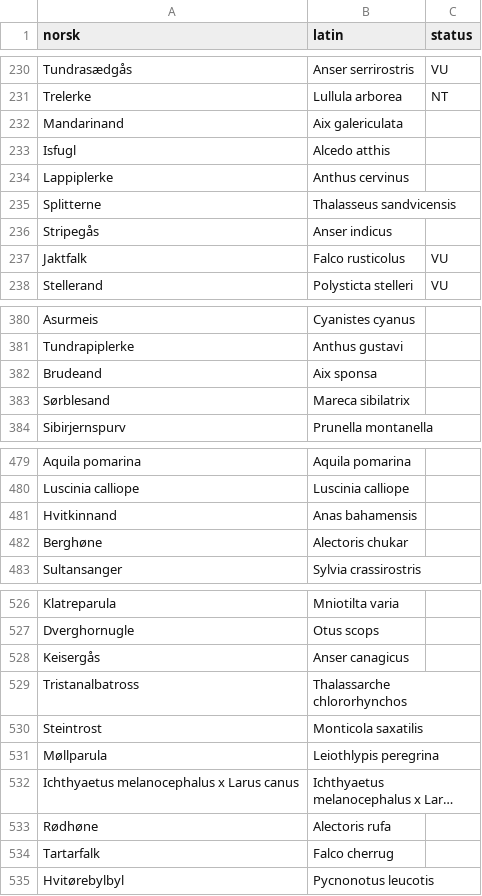
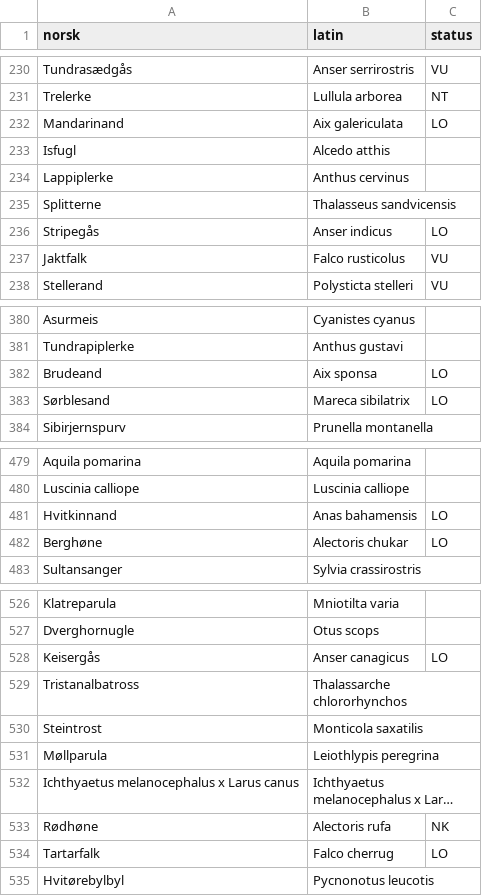
Before and after one commit to mortenfyhn/feltbok, a CSV file: app/src/main/assets/species.csv, drawn as a sheet; only a part is shown, gaps mark what is left out; long unchanged cells end in …; the diff covers the shown part only; the diff names each change by its address in the sheet, - before the commit and + after, or states it on an @@ line.

Commit message:
Populate alien-species status in species.csv; fix scrape pagination
Fill the status column with Fremmedartslista 2023 risk categories for the
22 introduced birds already in the checklist (1 SE, 2 HI, 16 LO, 3 NK).

Also fix _scrape_categories: it matched any <a href ending in digits, so
nav/footer links kept the row list non-empty past the last page and the
pager never terminated. Anchor the row regex to the list's own detail path
(/<list>/<year>/<id>) so an out-of-range page yields no rows and we stop.

```diff
--- a/app/src/main/assets/species.csv
+++ b/app/src/main/assets/species.csv
-C232 (status): (empty)
+C232 (status): LO
-C236 (status): (empty)
+C236 (status): LO
-C382:C383 (status): (empty)
+C382:C383 (status): LO
-C481:C482 (status): (empty)
+C481:C482 (status): LO
-C528 (status): (empty)
+C528 (status): LO
-C533 (status): (empty)
+C533 (status): NK
-C534 (status): (empty)
+C534 (status): LO
```
Also changed, not shown: 13 edited cells elsewhere in this file, 1 other file.
